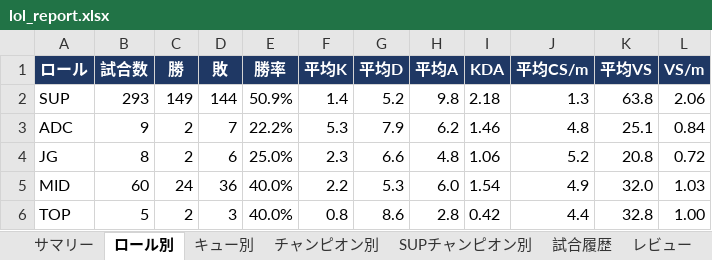
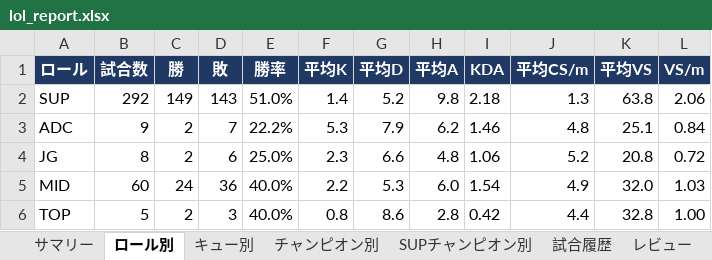
Before and after one commit to kenchi1209-hub/LoL-SUP-Tracker, an Excel workbook: data/excel/lol_report.xlsx, sheet ロール別, drawn as a sheet; values as stored, in another font and other column widths than the file's, no borders; conditional formats not drawn; the diff names each change by its address in the sheet, - before the commit and + after, or states it on an @@ line.

```diff
--- a/data/excel/lol_report.xlsx (sheet ロール別)
+++ b/data/excel/lol_report.xlsx (sheet ロール別)
-B2 (試合数): 293
+B2 (試合数): 292
-D2 (敗): 144
+D2 (敗): 143
-E2 (勝率): 50.9%
+E2 (勝率): 51.0%
```
Also changed, not shown: sheet 試合履歴, sheet レビュー, sheet サマリー, sheet キュー別, sheet SUPチャンピオン別, sheet チャンピオン別, 24 other files.
